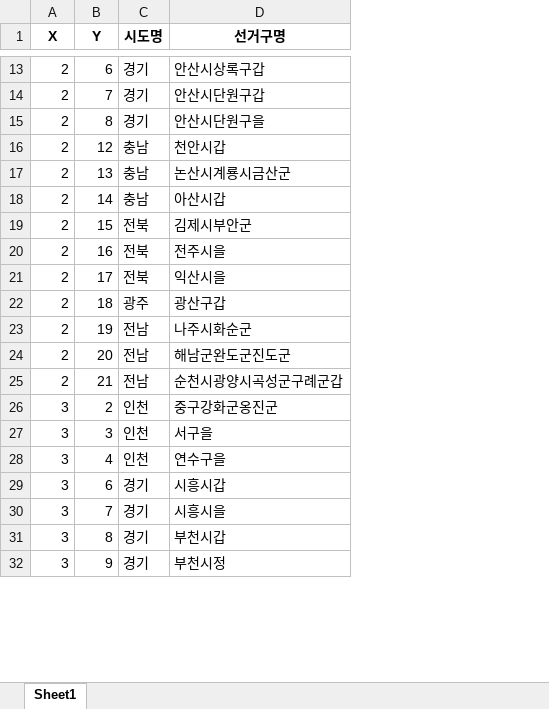
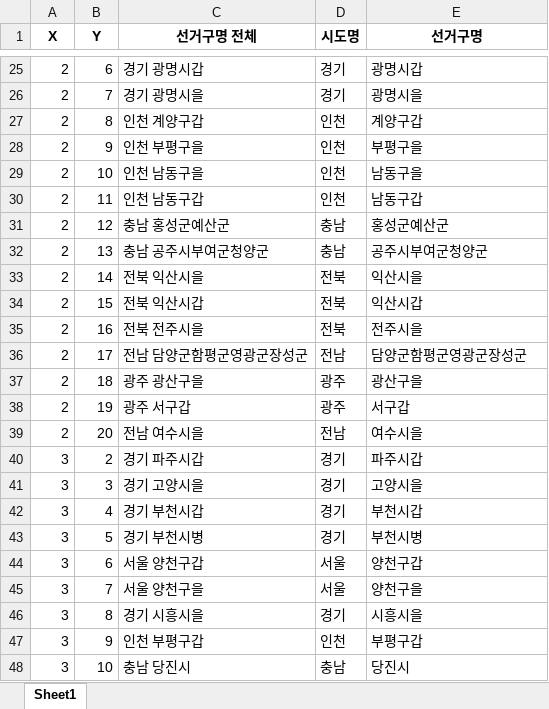
Before and after one commit to BAEM1N/korea-election-analysis, an Excel workbook: data/korea_map_21th_election_type_b_data.xlsx, sheet Sheet1, drawn as a sheet; only a part is shown, gaps mark what is left out; values as stored, in another font and other column widths than the file's, no borders; removed rows and columns are numbered as before the commit, all else as after; the diff covers the shown part only; the diff names each change by its address in the sheet, - before the commit and + after, or states it on an @@ line.

```diff
--- a/data/korea_map_21th_election_type_b_data.xlsx (sheet Sheet1)
+++ b/data/korea_map_21th_election_type_b_data.xlsx (sheet Sheet1)
+column C (선거구명 전체), rows 25-27: 경기 광명시갑 | 경기 광명시을 | 인천 계양구갑; rows 31-43: 충남 홍성군예산군 | 충남 공주시부여군청양군 | 전북 익산시을 | 전북 익산시갑 | 전북 전주시을 | 전남 담양군함평군영광군장성군 | 광주 광산구을 | 광주 서구갑 | 전남 여수시을 | 경기 파주시갑 | 경기 고양시을 | 경기 부천시갑 | 경기 부천시병; rows 45-47: 서울 양천구을 | 경기 시흥시을 | 인천 부평구갑
-E25 (선거구명): 안산시상록구갑
+E25 (선거구명): 광명시갑
-E26 (선거구명): 안산시단원구갑
+E26 (선거구명): 광명시을
-D27 (시도명): 경기
+D27 (시도명): 인천
-E27 (선거구명): 안산시단원구을
+E27 (선거구명): 계양구갑
+row 28: 2 | 9 | 인천 부평구을 | 인천 | 부평구을
+row 29: 2 | 10 | 인천 남동구을 | 인천 | 남동구을
+row 30: 2 | 11 | 인천 남동구갑 | 인천 | 남동구갑
-E31 (선거구명): 천안시갑
+E31 (선거구명): 홍성군예산군
-E32 (선거구명): 논산시계룡시금산군
+E32 (선거구명): 공주시부여군청양군
-D33 (시도명): 충남
+D33 (시도명): 전북
-E33 (선거구명): 아산시갑
+E33 (선거구명): 익산시을
-E34 (선거구명): 김제시부안군
+E34 (선거구명): 익산시갑
-D36 (시도명): 전북
+D36 (시도명): 전남
-E36 (선거구명): 익산시을
+E36 (선거구명): 담양군함평군영광군장성군
-E37 (선거구명): 광산구갑
+E37 (선거구명): 광산구을
-D38 (시도명): 전남
+D38 (시도명): 광주
-E38 (선거구명): 나주시화순군
+E38 (선거구명): 서구갑
-E39 (선거구명): 해남군완도군진도군
+E39 (선거구명): 여수시을
-row 25: 2 | 21 | 전남 | 순천시광양시곡성군구례군갑
-D40:D42 (시도명): 인천
+D40:D42 (시도명): 경기
-E40 (선거구명): 중구강화군옹진군
+E40 (선거구명): 파주시갑
-E41 (선거구명): 서구을
+E41 (선거구명): 고양시을
-E42 (선거구명): 연수구을
+E42 (선거구명): 부천시갑
-B43 (Y): 6
+B43 (Y): 5
-E43 (선거구명): 시흥시갑
+E43 (선거구명): 부천시병
+row 44: 3 | 6 | 서울 양천구갑 | 서울 | 양천구갑
-D45 (시도명): 경기
+D45 (시도명): 서울
-E45 (선거구명): 시흥시을
+E45 (선거구명): 양천구을
-E46 (선거구명): 부천시갑
+E46 (선거구명): 시흥시을
-D47 (시도명): 경기
+D47 (시도명): 인천
-E47 (선거구명): 부천시정
+E47 (선거구명): 부평구갑
+row 48: 3 | 10 | 충남 당진시 | 충남 | 당진시
```
Also changed, not shown: other rows of this sheet, data/korea_map_21th_election_type_b.xlsx, data/korea_voter_21th_election.xlsx, 4 other files.
